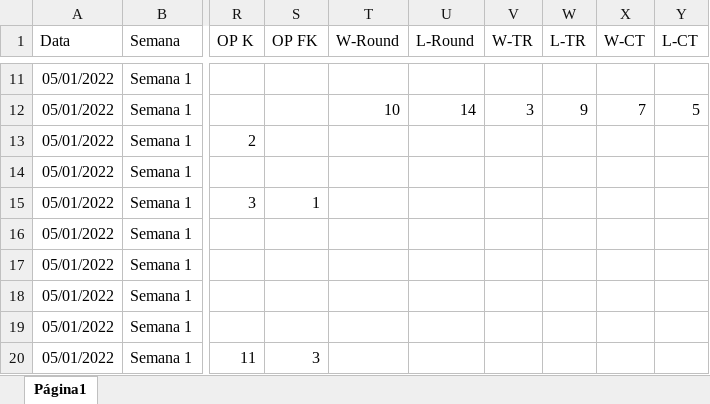
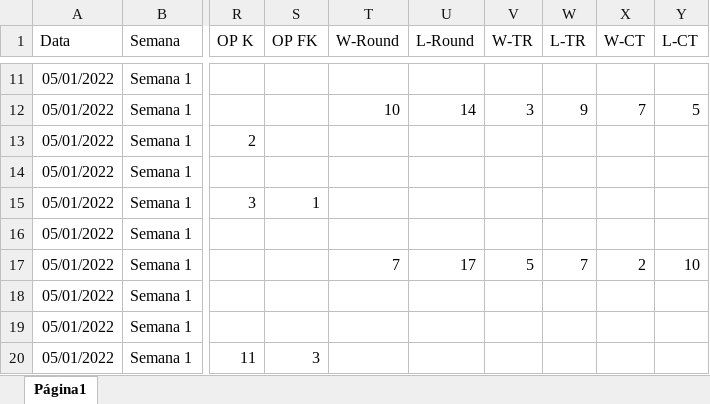
Before and after one commit to Maguinnata/vlr-treino, an Excel workbook: Stats.xlsx, sheet Página1, drawn as a sheet; only a part is shown, gaps mark what is left out; values as stored, in another font and other column widths than the file's, no borders; charts and pictures not drawn; the diff names each change by its address in the sheet, - before the commit and + after, or states it on an @@ line.

```diff
--- a/Stats.xlsx (sheet Página1)
+++ b/Stats.xlsx (sheet Página1)
-T17 (W-Round): (empty)
+T17 (W-Round): 7
-U17 (L-Round): (empty)
+U17 (L-Round): 17
-V17 (W-TR): (empty)
+V17 (W-TR): 5
-W17 (L-TR): (empty)
+W17 (L-TR): 7
-X17 (W-CT): (empty)
+X17 (W-CT): 2
-Y17 (L-CT): (empty)
+Y17 (L-CT): 10
```
Also changed, not shown: 4 other files.
